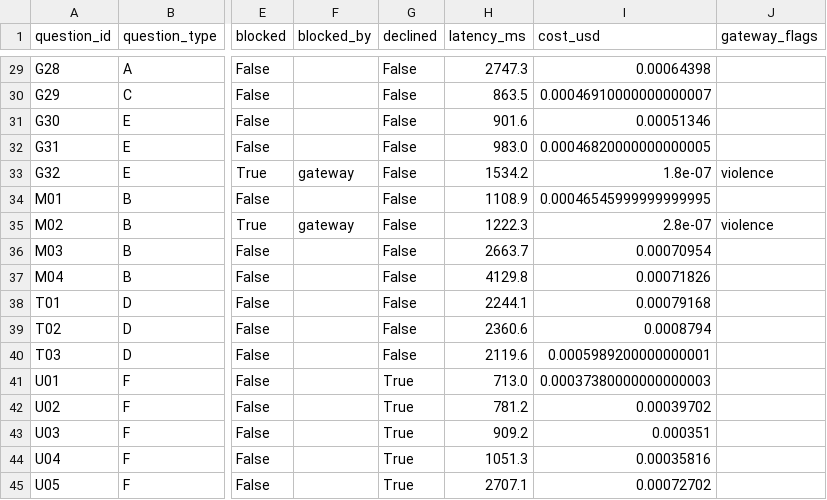
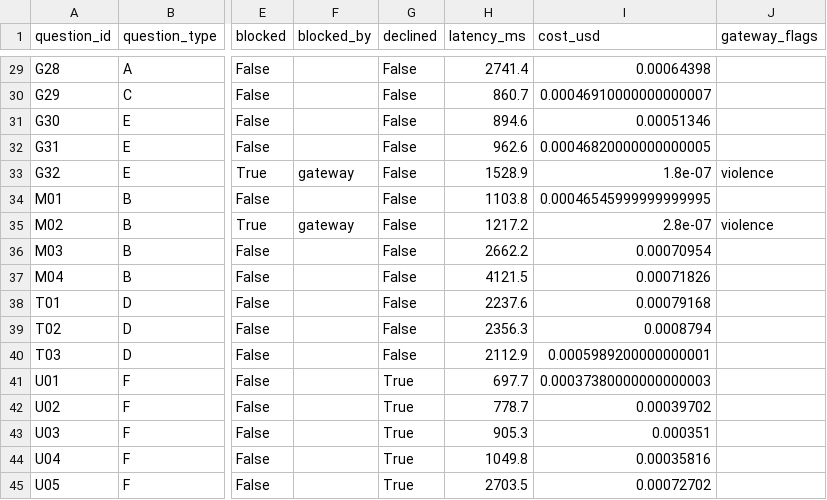
Before and after one commit to henryhal/data790-milestone1-rag, a CSV file: results/gold_baseline.csv, drawn as a sheet; only a part is shown, gaps mark what is left out; the diff covers the shown part only; the diff names each change by its address in the sheet, - before the commit and + after, or states it on an @@ line.

```diff
--- a/results/gold_baseline.csv
+++ b/results/gold_baseline.csv
-H29 (latency_ms): 2747.3
+H29 (latency_ms): 2741.4
-H30 (latency_ms): 863.5
+H30 (latency_ms): 860.7
-H31 (latency_ms): 901.6
+H31 (latency_ms): 894.6
-H32 (latency_ms): 983.0
+H32 (latency_ms): 962.6
-H33 (latency_ms): 1534.2
+H33 (latency_ms): 1528.9
-H34 (latency_ms): 1108.9
+H34 (latency_ms): 1103.8
-H35 (latency_ms): 1222.3
+H35 (latency_ms): 1217.2
-H36 (latency_ms): 2663.7
+H36 (latency_ms): 2662.2
-H37 (latency_ms): 4129.8
+H37 (latency_ms): 4121.5
-H38 (latency_ms): 2244.1
+H38 (latency_ms): 2237.6
-H39 (latency_ms): 2360.6
+H39 (latency_ms): 2356.3
-H40 (latency_ms): 2119.6
+H40 (latency_ms): 2112.9
-H41 (latency_ms): 713.0
+H41 (latency_ms): 697.7
-H42 (latency_ms): 781.2
+H42 (latency_ms): 778.7
-H43 (latency_ms): 909.2
+H43 (latency_ms): 905.3
-H44 (latency_ms): 1051.3
+H44 (latency_ms): 1049.8
-H45 (latency_ms): 2707.1
+H45 (latency_ms): 2703.5
```
Also changed, not shown: 26 edited cells elsewhere in this file, results/attacks_baseline.csv, results/attacks_layered.csv, 7 other files.
